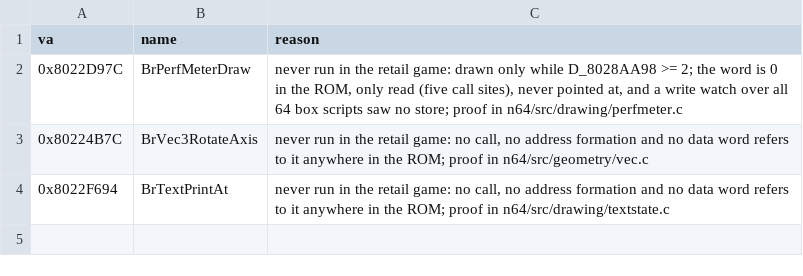
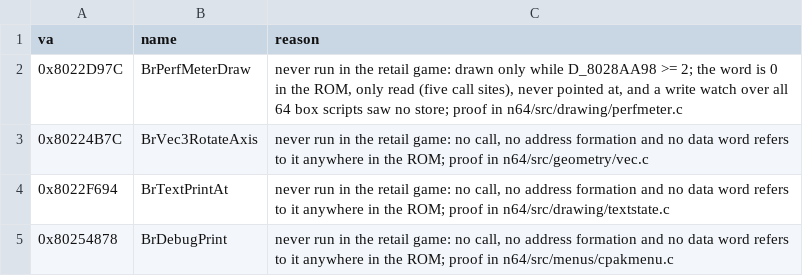
Before and after one commit to jeff-strutb/brally, a CSV file: n64/config/excluded_tgr.csv, drawn as a sheet; the diff names each change by its address in the sheet, - before the commit and + after, or states it on an @@ line.

Commit message:
n64: BrDebugPrint (0x80254878) EXCLUDED -- nothing in the ROM refers to it: no jal, no lui/addiu pair forming the address, no data word holding it

```diff
--- a/n64/config/excluded_tgr.csv
+++ b/n64/config/excluded_tgr.csv
+row 5: 0x80254878 | BrDebugPrint | never run in the retail game: no call, no address formation and no data word refers to it anywhere in the ROM; proof in n64/src/menus/cpakmenu.c
```
Also changed, not shown: 1 other file.
